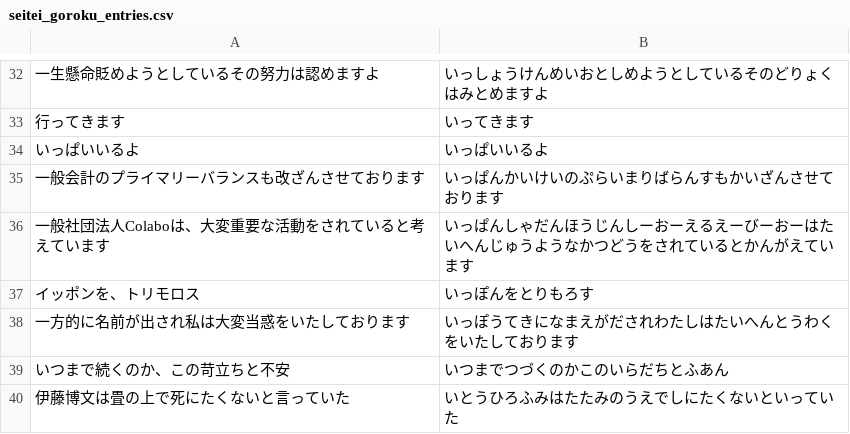
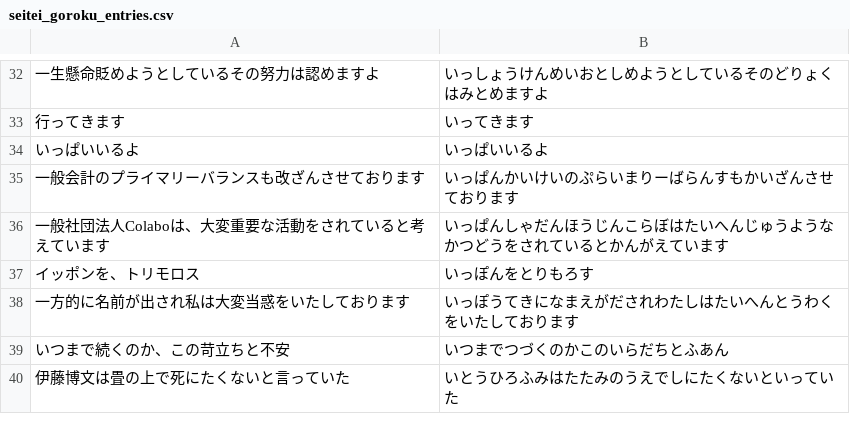
Before and after one commit to kitanishi-net/seitei-ime-dict, a CSV file: data/seitei_goroku_entries.csv, drawn as a sheet; only a part is shown, gaps mark what is left out; the diff names each change by its address in the sheet, - before the commit and + after, or states it on an @@ line.

Commit message:
36行目までの読みを修正

```diff
--- a/data/seitei_goroku_entries.csv
+++ b/data/seitei_goroku_entries.csv
-B35: いっぱんかいけいのぷらいまりばらんすもかいざんさせております
+B35: いっぱんかいけいのぷらいまりーばらんすもかいざんさせております
-B36: …ほうじんしーおーえるえーびーおーはたいへ…
+B36: …ほうじんこらぼはたいへ…
```
